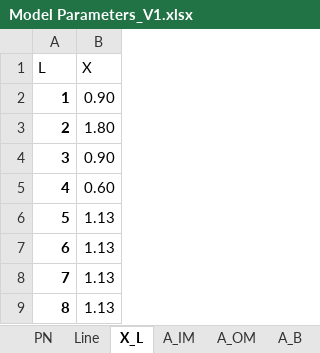
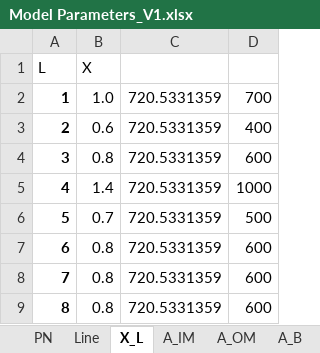
Before and after one commit to levanpavlenishvili/MSc-Dissertation---Microgrids-in-CLPU, an Excel workbook: Model Parameters_V1.xlsx, sheet X_L, drawn as a sheet; values as stored, in another font and other column widths than the file's, no borders; removed rows and columns are numbered as before the commit, all else as after; the diff names each change by its address in the sheet, - before the commit and + after, or states it on an @@ line.

```diff
--- a/Model Parameters_V1.xlsx (sheet X_L)
+++ b/Model Parameters_V1.xlsx (sheet X_L)
-column B, rows 1-9: X | 0.90 | 1.80 | 0.90 | 0.60 | 1.13 | 1.13 | 1.13 | 1.13
+column B, rows 1-9: X | 1.0 | 0.6 | 0.8 | 1.4 | 0.7 | 0.8 | 0.8 | 0.8
+column C, rows 2-9: all 720.5331359
+column D, rows 2-9: 700 | 400 | 600 | 1000 | 500 | 600 | 600 | 600
```
Also changed, not shown: sheet OM_Gen, sheet IM_Gen, sheet IM, sheet DIM_m, sheet Line, sheet DOL_n, 1 more sheet, formulas that keep their value, M_OutputV1.xlsx, Results Analysis.xlsx, 5 other files.
